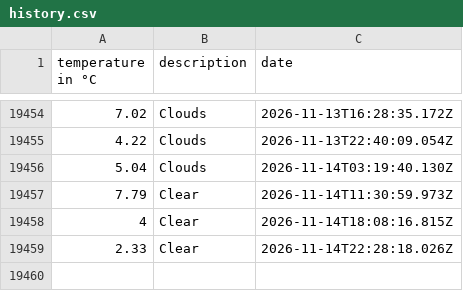
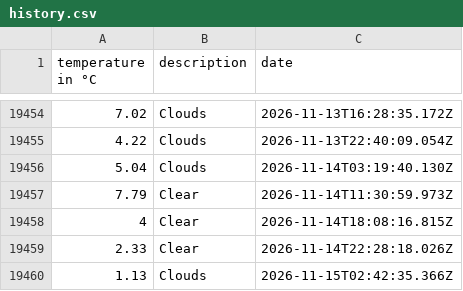
Before and after one commit to 102/amsterdam-weather, a CSV file: history.csv, drawn as a sheet; only a part is shown, gaps mark what is left out.

Commit message:
Flat: latest data (2026-11-15T02:42:35.539Z) {   "date": "2026-11-15T02:42:35.539Z",   "files": [     {       "name": "history.csv",       "deltaBytes": 38,       "source": "https://api.openweathermap.org/data/2.5/weather?lat=52.36&lon=4.9&units=metric&appid=***"     },     {       "name": "weather.json",       "deltaBytes": 16,       "source": "https://api.openweathermap.org/data/2.5/weather?lat=52.36&lon=4.9&units=metric&appid=***"     }   ] }

```diff
--- a/history.csv
+++ b/history.csv
@@ -19459 +19459,2 @@ temperature in °C,description,date
 2.33,Clear,2026-11-14T22:28:18.026Z
+1.13,Clouds,2026-11-15T02:42:35.366Z
```
Also changed, not shown: 1 other file.
